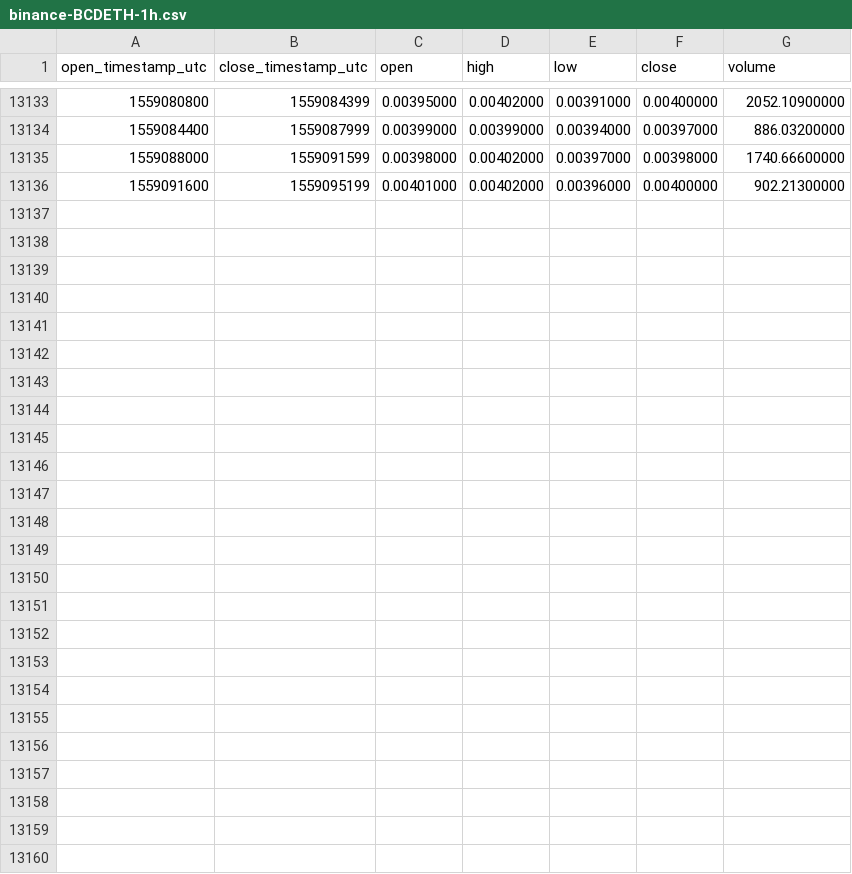
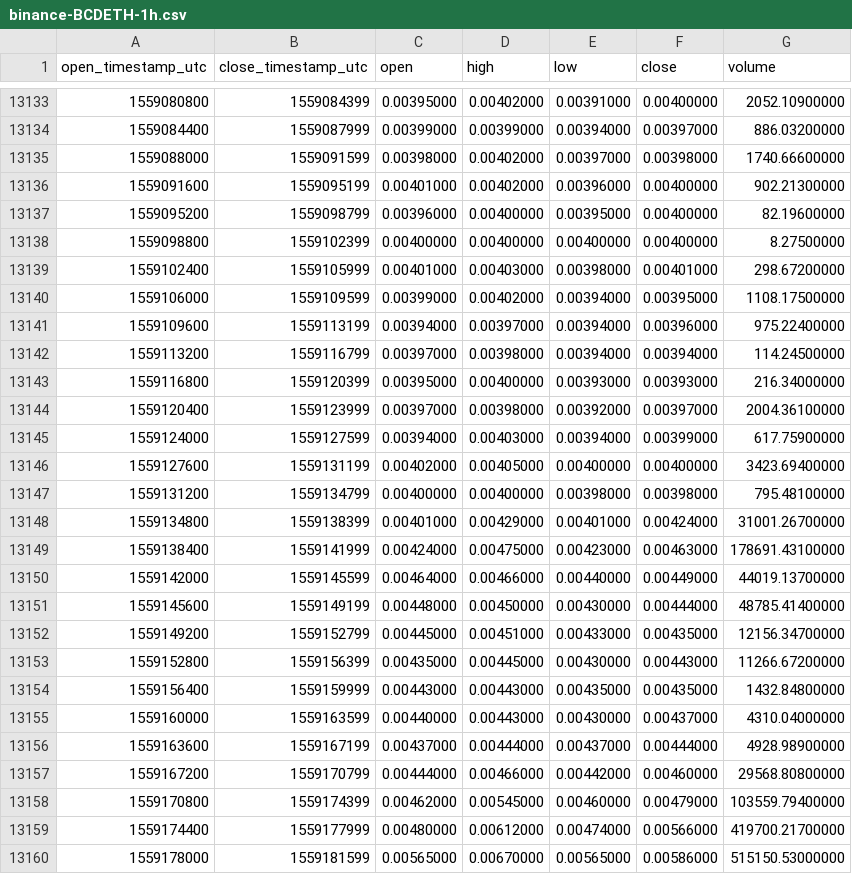
Before and after one commit to cryptobigbro/binance-BCDETH, a CSV file: binance-BCDETH-1h.csv, drawn as a sheet; only a part is shown, gaps mark what is left out.

Commit message:
Update OHLCV data.

```diff
--- a/binance-BCDETH-1h.csv
+++ b/binance-BCDETH-1h.csv
@@ -13136 +13136,25 @@ open_timestamp_utc,close_timestamp_utc,open,high,low,close,volume
 1559091600,1559095199,0.00401000,0.00402000,0.00396000,0.00400000,902.21300000
+1559095200,1559098799,0.00396000,0.00400000,0.00395000,0.00400000,82.19600000
+1559098800,1559102399,0.00400000,0.00400000,0.00400000,0.00400000,8.27500000
+1559102400,1559105999,0.00401000,0.00403000,0.00398000,0.00401000,298.67200000
+1559106000,1559109599,0.00399000,0.00402000,0.00394000,0.00395000,1108.17500000
+1559109600,1559113199,0.00394000,0.00397000,0.00394000,0.00396000,975.22400000
+1559113200,1559116799,0.00397000,0.00398000,0.00394000,0.00394000,114.24500000
+1559116800,1559120399,0.00395000,0.00400000,0.00393000,0.00393000,216.34000000
+1559120400,1559123999,0.00397000,0.00398000,0.00392000,0.00397000,2004.36100000
+1559124000,1559127599,0.00394000,0.00403000,0.00394000,0.00399000,617.75900000
+1559127600,1559131199,0.00402000,0.00405000,0.00400000,0.00400000,3423.69400000
+1559131200,1559134799,0.00400000,0.00400000,0.00398000,0.00398000,795.48100000
+1559134800,1559138399,0.00401000,0.00429000,0.00401000,0.00424000,31001.26700000
+1559138400,1559141999,0.00424000,0.00475000,0.00423000,0.00463000,178691.43100000
+1559142000,1559145599,0.00464000,0.00466000,0.00440000,0.00449000,44019.13700000
+1559145600,1559149199,0.00448000,0.00450000,0.00430000,0.00444000,48785.41400000
+1559149200,1559152799,0.00445000,0.00451000,0.00433000,0.00435000,12156.34700000
+1559152800,1559156399,0.00435000,0.00445000,0.00430000,0.00443000,11266.67200000
+1559156400,1559159999,0.00443000,0.00443000,0.00435000,0.00435000,1432.84800000
+1559160000,1559163599,0.00440000,0.00443000,0.00430000,0.00437000,4310.04000000
+1559163600,1559167199,0.00437000,0.00444000,0.00437000,0.00444000,4928.98900000
+1559167200,1559170799,0.00444000,0.00466000,0.00442000,0.00460000,29568.80800000
+1559170800,1559174399,0.00462000,0.00545000,0.00460000,0.00479000,103559.79400000
+1559174400,1559177999,0.00480000,0.00612000,0.00474000,0.00566000,419700.21700000
+1559178000,1559181599,0.00565000,0.00670000,0.00565000,0.00586000,515150.53000000
```
Also changed, not shown: binance-BCDETH-1d.csv, binance-BCDETH-1w.csv.
